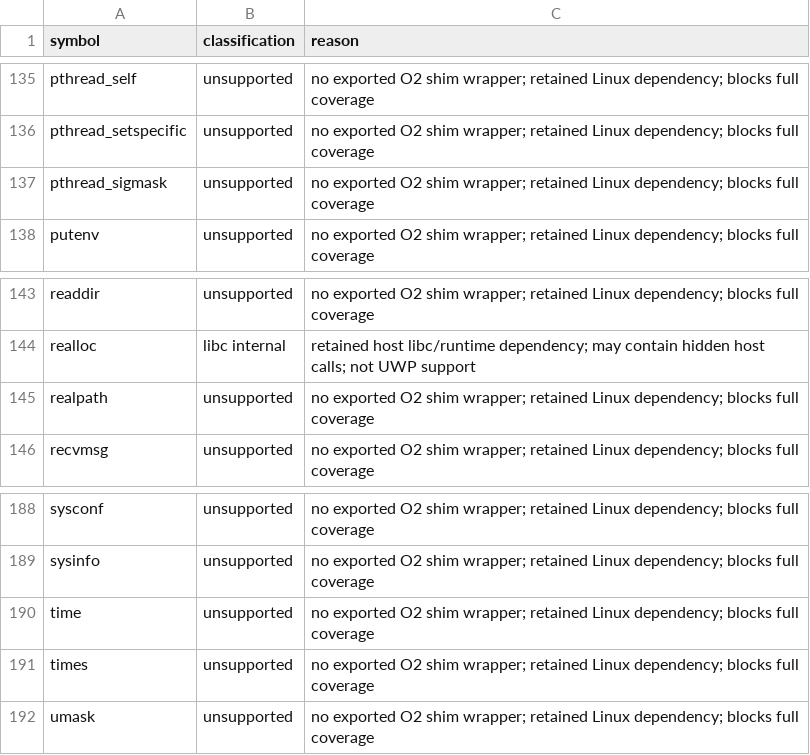
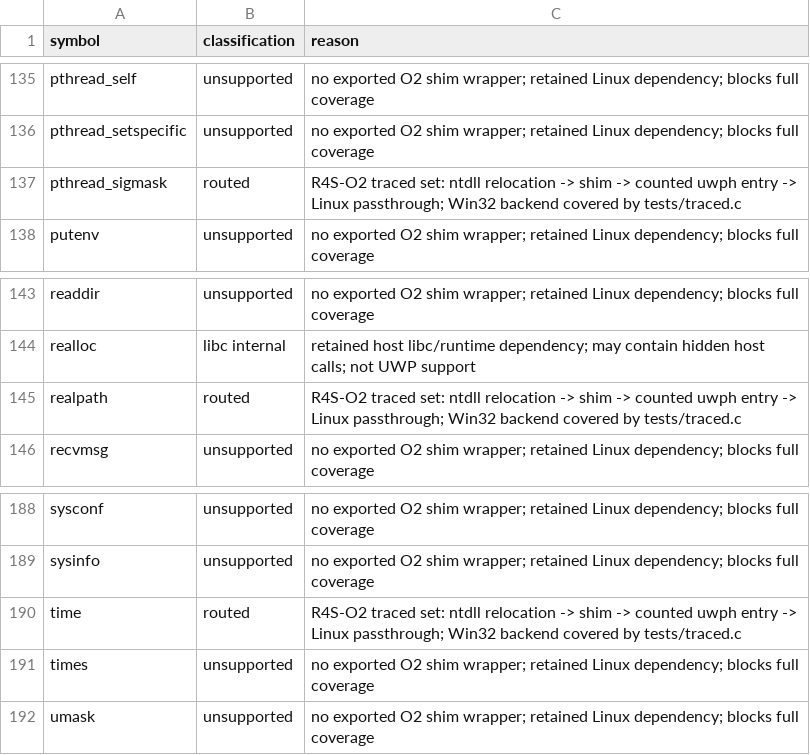
Before and after one commit to jobucaldas/Boxedwine-xbox-64, a TSV file: x64/uwp-host/harness/surface.tsv, drawn as a sheet; only a part is shown, gaps mark what is left out; the diff covers the shown part only.

Commit message:
x64-spike-R4S R4S-O2 (codex)
x64-spike R4S-O2: route the O1 top-20 traced imports (snprintf, fopen, __isoc23_fscanf, fclose, pthread_getspecific, pthread_sigmask, feof, stat, write, pthread_mutex_lock/unlock, writev, getenv, asprintf, sigaddset, fcntl, setlocale, time, getuid, realpath) through public uwph entries with per-symbol atomic counters (uwph/trace.h). Linux passthrough uses raw syscalls for stat/write/writev/fcntl/time and RTLD_NEXT host libc for native-ABI objects (FILE, pthread keys/mutexes, sigset, locale, env incl. setenv/putenv/unsetenv). The Win32/UWP backend uses existing uwph objects plus CRT vsnprintf/setlocale (UWPH_LC_* Linux numbering, ABI-checked) and a bounded fscanf scanner. The harness shim exports the set (shim.map), and check_surface derives the routed set from shim.map and cross-checks the trace names. surface.tsv goes from routed 5 / unsupported 160 to routed 25 / unsupported 140. tests/traced.c covers every symbol plus its counter on the stub, Win32 (wine64) and passthrough builds, all three run by make test. The shim report adds trace rows, and verify_wine requires nonzero traced counts in routed hello runs. In private-slot mode fcntl F_DUPFD is refused, and passthrough writev is a real writev syscall.

```diff
--- a/x64/uwp-host/harness/surface.tsv
+++ b/x64/uwp-host/harness/surface.tsv
@@ -136,3 +136,3 @@ pthread_self	unsupported	no exported O2 shim wrapper; retained Linux dependency;
 pthread_setspecific	unsupported	no exported O2 shim wrapper; retained Linux dependency; blocks full coverage
-pthread_sigmask	unsupported	no exported O2 shim wrapper; retained Linux dependency; blocks full coverage
+pthread_sigmask	routed	R4S-O2 traced set: ntdll relocation -> shim -> counted uwph entry -> Linux passthrough; Win32 backend covered by tests/traced.c
 putenv	unsupported	no exported O2 shim wrapper; retained Linux dependency; blocks full coverage
@@ -144,3 +144,3 @@ readdir	unsupported	no exported O2 shim wrapper; retained Linux dependency; bloc
 realloc	libc internal	retained host libc/runtime dependency; may contain hidden host calls; not UWP support
-realpath	unsupported	no exported O2 shim wrapper; retained Linux dependency; blocks full coverage
+realpath	routed	R4S-O2 traced set: ntdll relocation -> shim -> counted uwph entry -> Linux passthrough; Win32 backend covered by tests/traced.c
 recvmsg	unsupported	no exported O2 shim wrapper; retained Linux dependency; blocks full coverage
@@ -189,3 +189,3 @@ sysconf	unsupported	no exported O2 shim wrapper; retained Linux dependency; bloc
 sysinfo	unsupported	no exported O2 shim wrapper; retained Linux dependency; blocks full coverage
-time	unsupported	no exported O2 shim wrapper; retained Linux dependency; blocks full coverage
+time	routed	R4S-O2 traced set: ntdll relocation -> shim -> counted uwph entry -> Linux passthrough; Win32 backend covered by tests/traced.c
 times	unsupported	no exported O2 shim wrapper; retained Linux dependency; blocks full coverage
```
Also changed, not shown: 34 edited cells elsewhere in this file, 30 other files.
